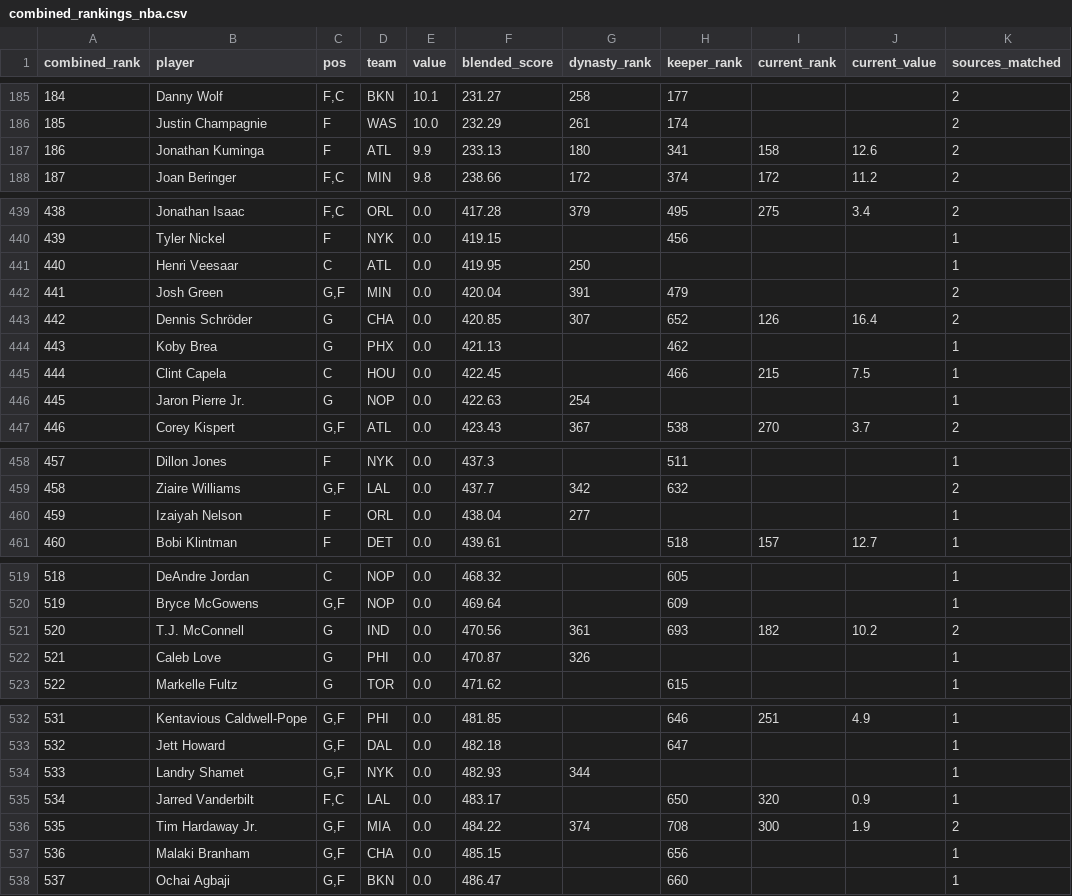
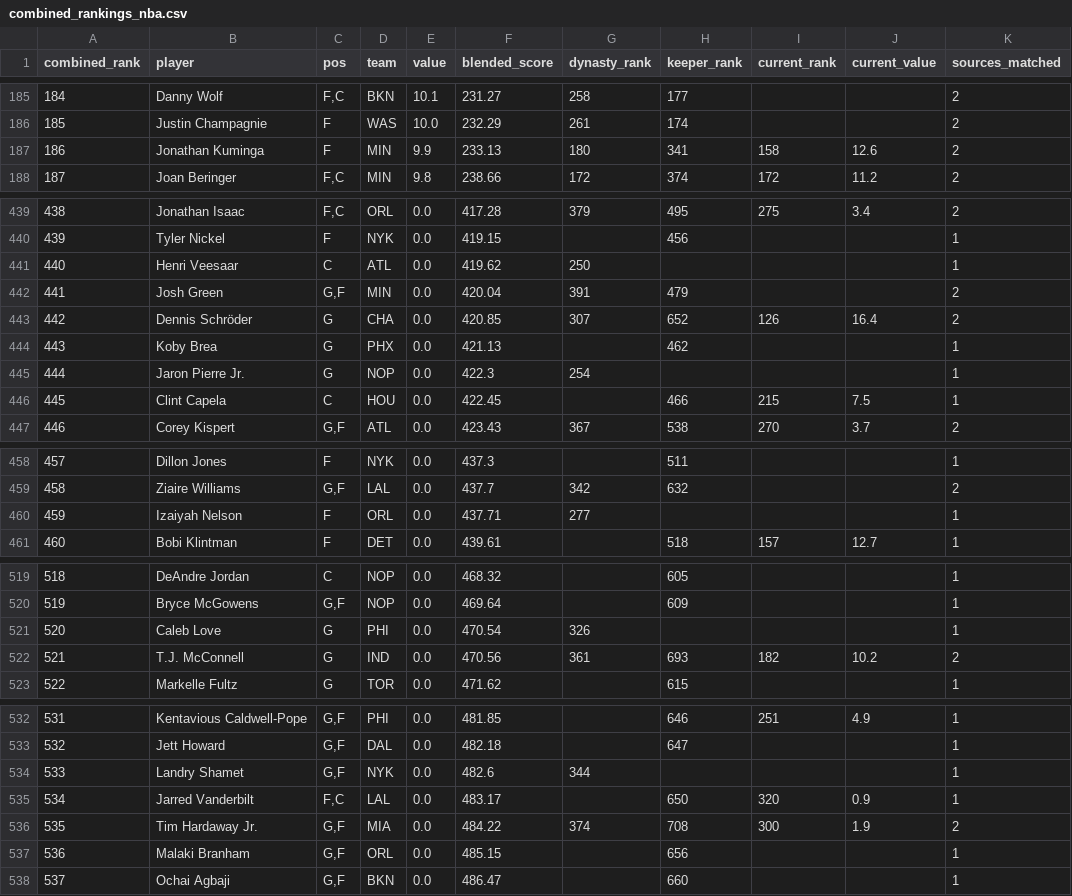
Before and after one commit to kyeill/dynasty, a CSV file: output/combined_rankings_nba.csv, drawn as a sheet; only a part is shown, gaps mark what is left out; removed rows and columns are numbered as before the commit, all else as after; the diff covers the shown part only; the diff names each change by its address in the sheet, - before the commit and + after, or states it on an @@ line.

```diff
--- a/output/combined_rankings_nba.csv
+++ b/output/combined_rankings_nba.csv
-D187 (team): ATL
+D187 (team): MIN
-F441 (blended_score): 419.95
+F441 (blended_score): 419.62
+row 445: 444 | Jaron Pierre Jr. | G | NOP | 0.0 | 422.3 | 254 |  |  |  | 1
@@ column A (combined_rank) renumbered between rows 446 and 522 @@
-row 446: 445 | Jaron Pierre Jr. | G | NOP | 0.0 | 422.63 | 254 |  |  |  | 1
-F460 (blended_score): 438.04
+F460 (blended_score): 437.71
+row 521: 520 | Caleb Love | G | PHI | 0.0 | 470.54 | 326 |  |  |  | 1
-row 522: 521 | Caleb Love | G | PHI | 0.0 | 470.87 | 326 |  |  |  | 1
-F534 (blended_score): 482.93
+F534 (blended_score): 482.6
-D537 (team): CHA
+D537 (team): ORL
```
Also changed, not shown: 3 edited cells elsewhere in this file, output/combined_rankings_mlb.csv, output/combined_rankings_nfl.csv, 20 other files.
